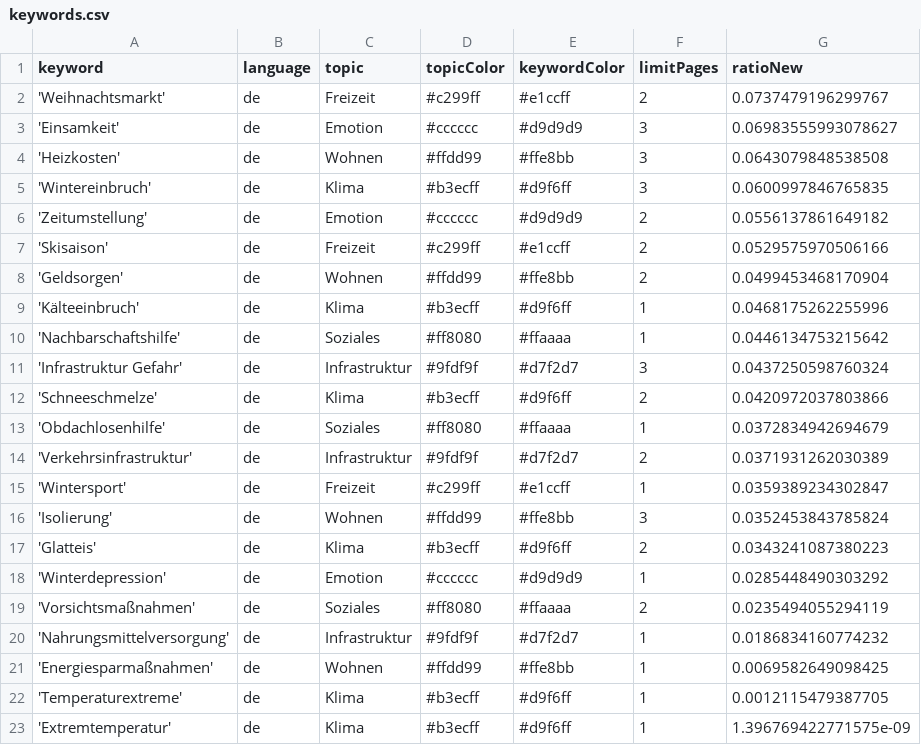
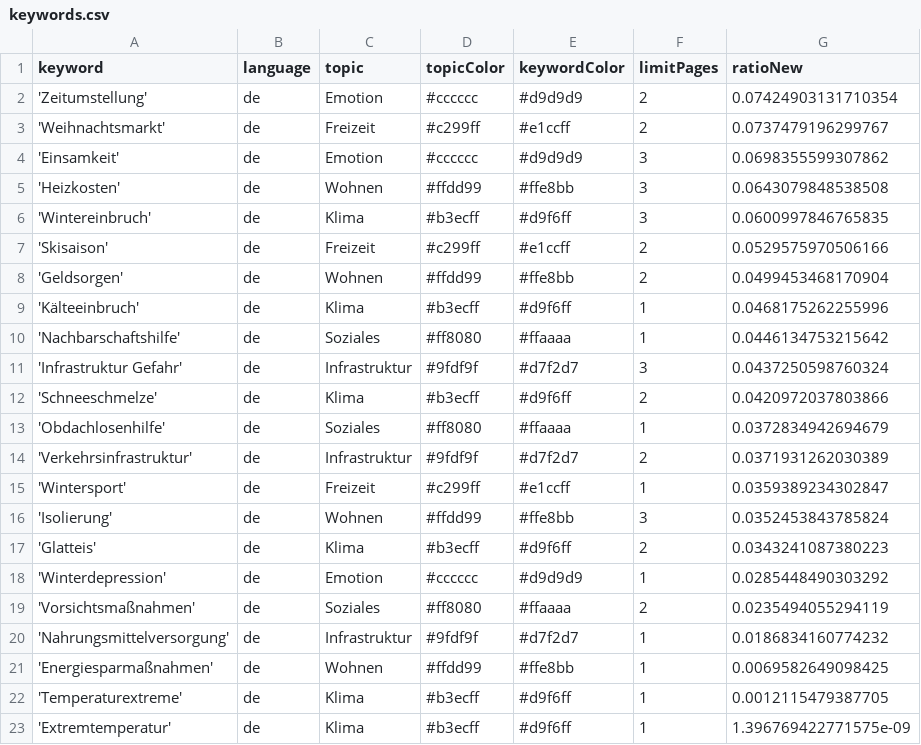
Before and after one commit to hb219-news/winterIsComing2, a CSV file: keywords.csv, drawn as a sheet.

```diff
--- a/keywords.csv
+++ b/keywords.csv
@@ -1,7 +1,7 @@
 keyword,language,topic,topicColor,keywordColor,limitPages,ratioNew
+'Zeitumstellung',de,Emotion,#cccccc,#d9d9d9,2,0.07424903131710354
 'Weihnachtsmarkt',de,Freizeit,#c299ff,#e1ccff,2,0.0737479196299767
-'Einsamkeit',de,Emotion,#cccccc,#d9d9d9,3,0.06983555993078627
+'Einsamkeit',de,Emotion,#cccccc,#d9d9d9,3,0.0698355599307862
 'Heizkosten',de,Wohnen,#ffdd99,#ffe8bb,3,0.0643079848538508
 'Wintereinbruch',de,Klima,#b3ecff,#d9f6ff,3,0.0600997846765835
-'Zeitumstellung',de,Emotion,#cccccc,#d9d9d9,2,0.0556137861649182
 'Skisaison',de,Freizeit,#c299ff,#e1ccff,2,0.0529575970506166
```
Also changed, not shown: csv/news_2024_10.csv.
